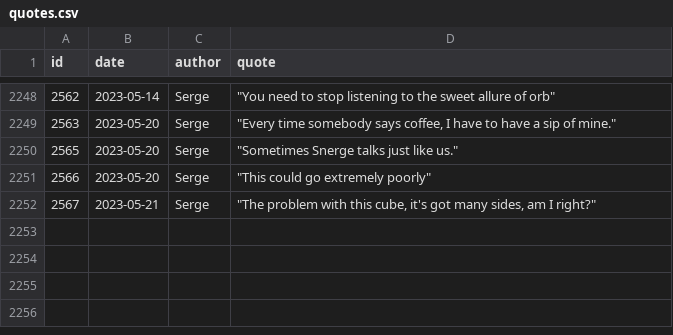
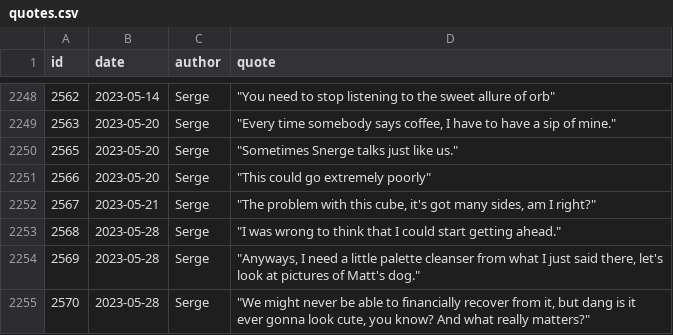
Before and after one commit to javajawa/snerge-bot, a CSV file: quotes.csv, drawn as a sheet; only a part is shown, gaps mark what is left out; the diff names each change by its address in the sheet, - before the commit and + after, or states it on an @@ line.

Commit message:
add more quotes

```diff
--- a/quotes.csv
+++ b/quotes.csv
+row 2253: 2568 | 2023-05-28 | Serge | "I was wrong to think that I could start getting ahead."
+row 2254: 2569 | 2023-05-28 | Serge | "Anyways, I need a little palette cleanser from what I just said there, let's look at pictures of Matt's dog."
+row 2255: 2570 | 2023-05-28 | Serge | "We might never be able to financially recover from it, but dang is it ever gonna look cute, you know? And what really matters?"
```
